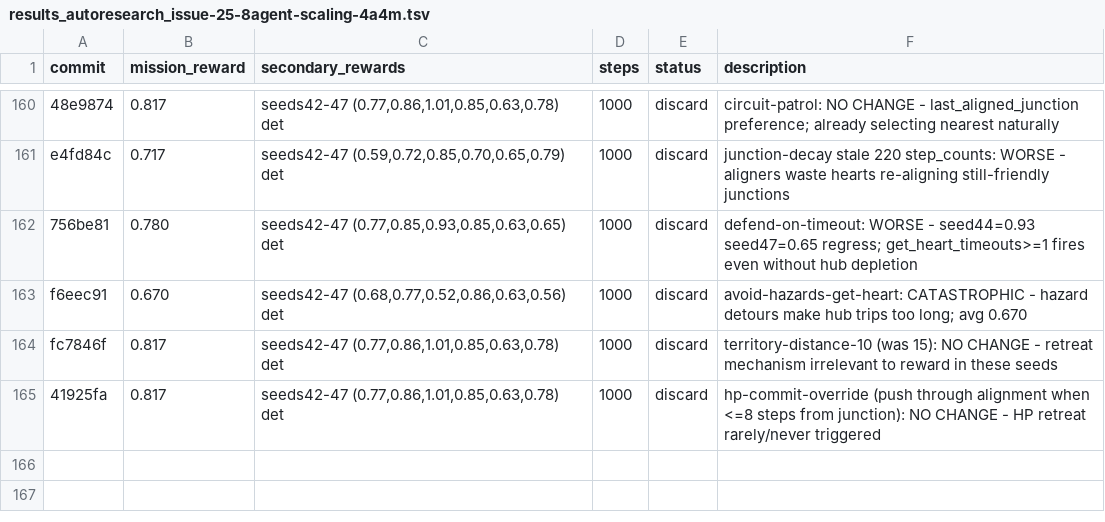
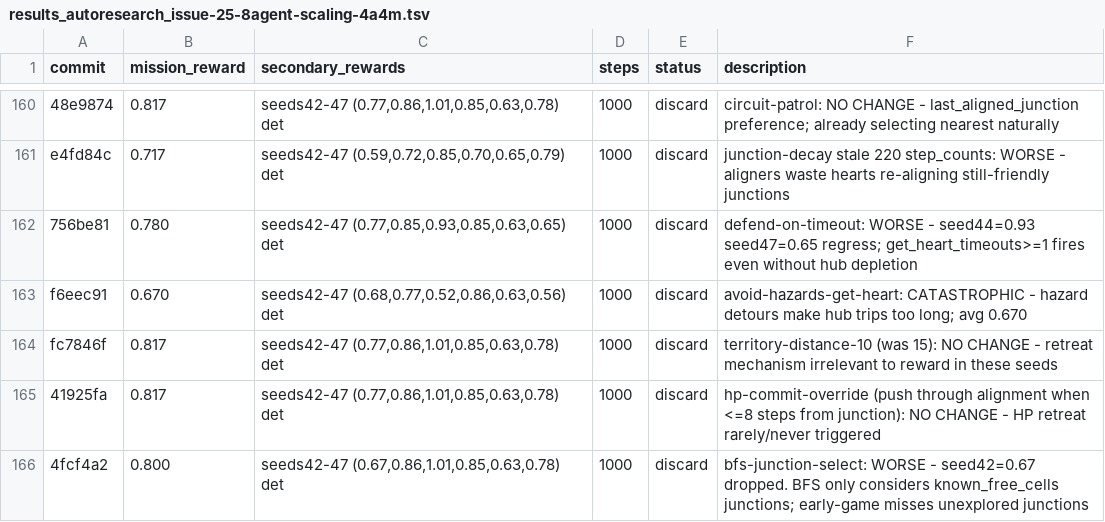
Before and after one commit to SolbiatiAlessandro/cogames, a TSV file: docs/results_autoresearch_issue-25-8agent-scaling-4a4m.tsv, drawn as a sheet; only a part is shown, gaps mark what is left out.

Commit message:
[EXPERIMENT=session3-results] log recapture-reactive, no-team-scarce, tighter-team-scarce, shorter-scarce-distance, visible-only, bfs-junction experiments

```diff
--- a/docs/results_autoresearch_issue-25-8agent-scaling-4a4m.tsv
+++ b/docs/results_autoresearch_issue-25-8agent-scaling-4a4m.tsv
@@ -165 +165,2 @@ fc7846f	0.817	seeds42-47 (0.77,0.86,1.01,0.85,0.63,0.78) det	1000	discard	territ
 41925fa	0.817	seeds42-47 (0.77,0.86,1.01,0.85,0.63,0.78) det	1000	discard	hp-commit-override (push through alignment when <=8 steps from junction): NO CHANGE - HP retreat rarely/never triggered
+4fcf4a2	0.800	seeds42-47 (0.67,0.86,1.01,0.85,0.63,0.78) det	1000	discard	bfs-junction-select: WORSE - seed42=0.67 dropped. BFS only considers known_free_cells junctions; early-game misses unexplored junctions
```
